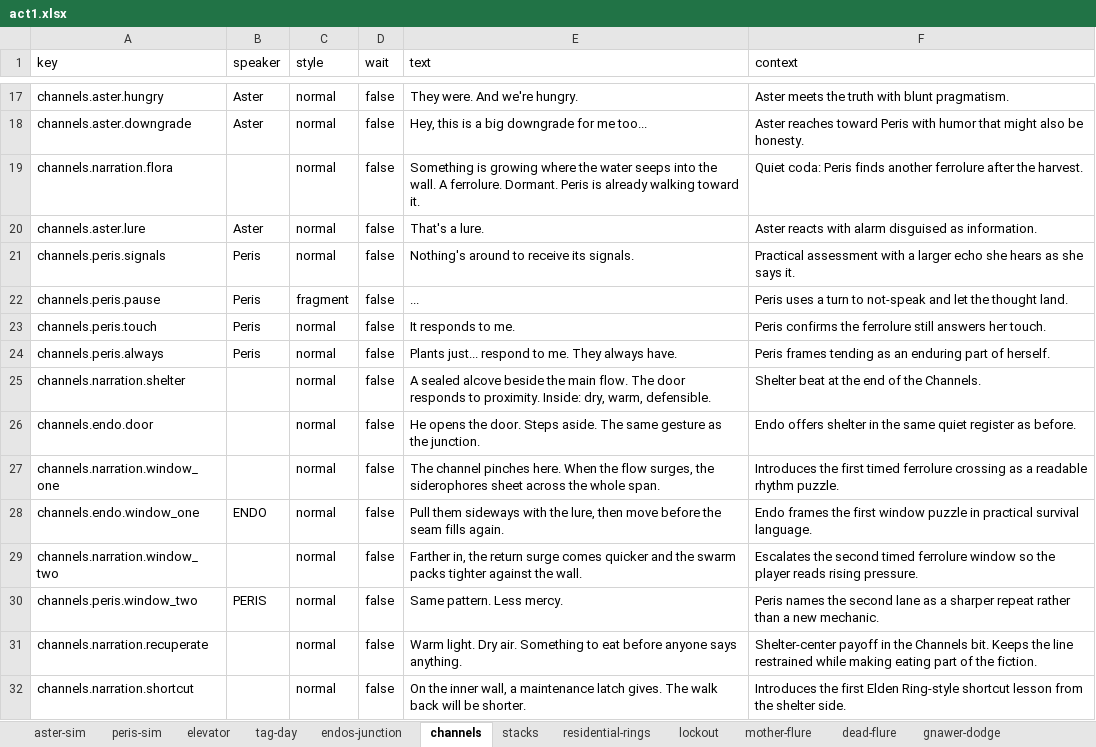
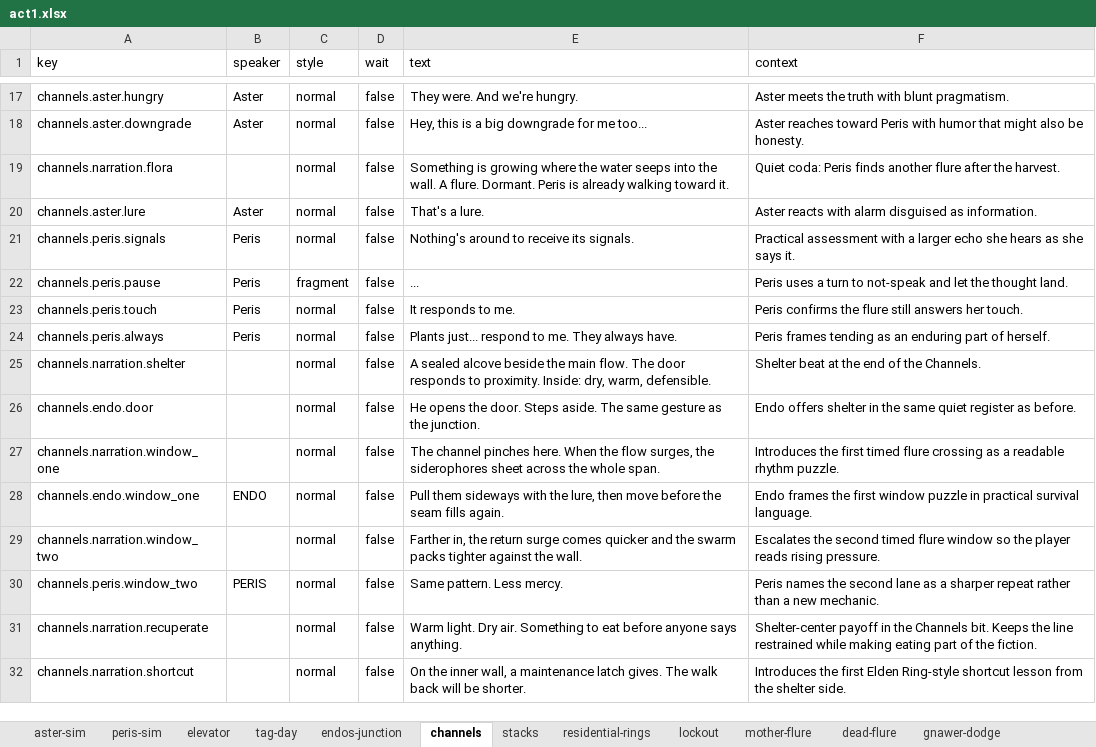
Before and after one commit to MyStarrySpace/ToRustAsWeFall, an Excel workbook: to-rust-as-we-fall/data/dialogue/en/act1.xlsx, sheet channels, drawn as a sheet; only a part is shown, gaps mark what is left out; values as stored, in another font and other column widths than the file's, no borders; the diff names each change by its address in the sheet, - before the commit and + after, or states it on an @@ line.

Commit message:
rename "ferrolure" -> "flure" everywhere (one consistent term)
Project-wide rename of the lure mechanic from ferrolure to flure: code
identifiers, chunk ids, dialogue keys, ability keys, test flags/names, level &
puzzle docs, and the showcase fragment data. The mother_ferrolure chunk (script,
scene, board-layout doc, uid) is renamed to mother_flure; preview registries and
the --test-mother-flure flag follow. Dialogue (act1.xlsx) and ability
(abilities.xlsx) keys + text updated to match the renamed code references.

```diff
--- a/to-rust-as-we-fall/data/dialogue/en/act1.xlsx (sheet channels)
+++ b/to-rust-as-we-fall/data/dialogue/en/act1.xlsx (sheet channels)
-E19 (text): …wall. A ferrolure. Dormant. Peris…
+E19 (text): …wall. A flure. Dormant. Peris…
-F19 (context): …finds another ferrolure after the…
+F19 (context): …finds another flure after the…
-F23 (context): …confirms the ferrolure still answers…
+F23 (context): …confirms the flure still answers…
-F27 (context): …first timed ferrolure crossing as…
+F27 (context): …first timed flure crossing as…
-F29 (context): …second timed ferrolure window so…
+F29 (context): …second timed flure window so…
```
Also changed, not shown: sheet endos-junction, to-rust-as-we-fall/data/abilities/en/abilities.xlsx, 22 other files.
